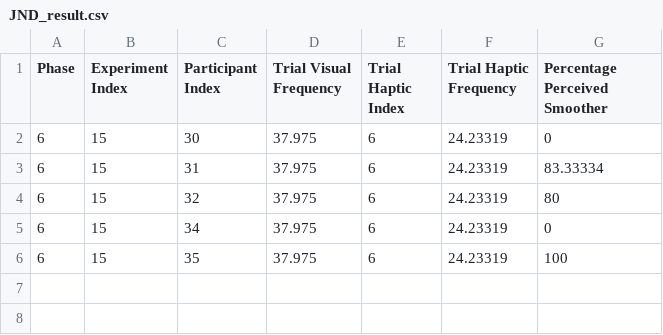
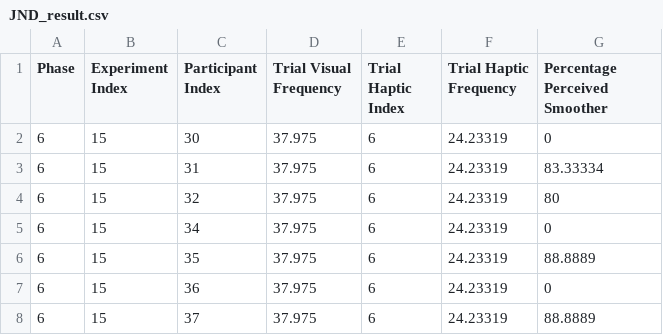
Before and after one commit to fab-za/masters, a CSV file: Assets/Data/JND/Pairings/6_15/JND_result.csv, drawn as a sheet.

```diff
--- a/Assets/Data/JND/Pairings/6_15/JND_result.csv
+++ b/Assets/Data/JND/Pairings/6_15/JND_result.csv
@@ -5,2 +5,4 @@ Phase, Experiment Index, Participant Index, Trial Visual Frequency, Trial Haptic
 6,15,34,37.975,6,24.23319,0
-6,15,35,37.975,6,24.23319,100
+6,15,35,37.975,6,24.23319,88.8889
+6,15,36,37.975,6,24.23319,0
+6,15,37,37.975,6,24.23319,88.8889
```
Also changed, not shown: Assets/Data/JND/Pairings/5_10/JND_result.csv, Assets/Data/JND/Pairings/5_11/JND_result.csv, 27 other files.
